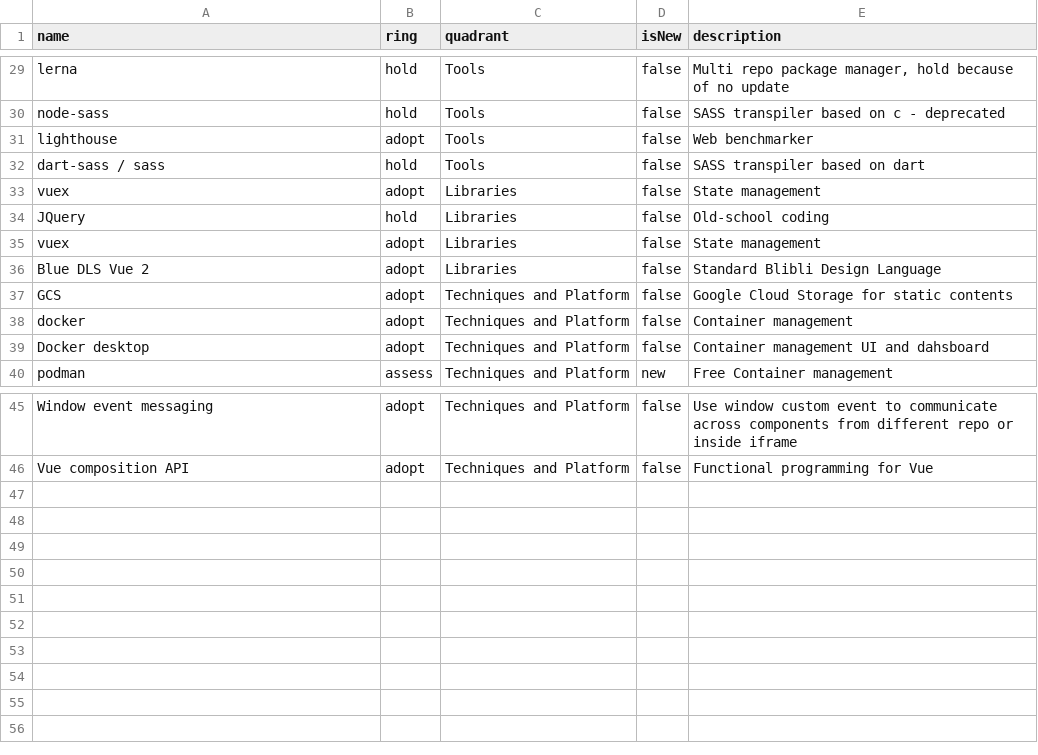
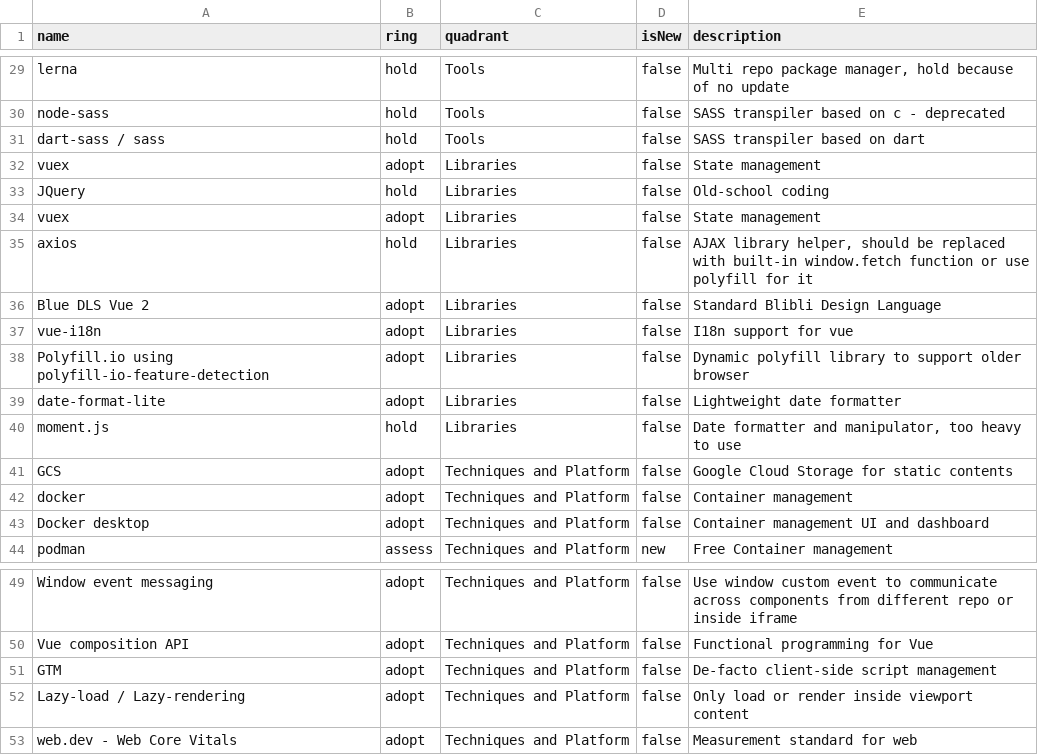
Before and after one commit to bliblidotcom/tech-radar, a CSV file: frontend.csv, drawn as a sheet; only a part is shown, gaps mark what is left out.

Commit message:
Update frontend.csv
add wider libraries and techniques

```diff
--- a/frontend.csv
+++ b/frontend.csv
@@ -30,3 +30,2 @@ name,ring,quadrant,isNew,description
 "node-sass",hold,"Tools",false,"SASS transpiler based on c - deprecated"
-"lighthouse",adopt,"Tools",false,"Web benchmarker"
 "dart-sass / sass",hold,"Tools",false,"SASS transpiler based on dart"
@@ -35,6 +34,11 @@ name,ring,quadrant,isNew,description
 "vuex",adopt,"Libraries",false,"State management"
+"axios",hold,"Libraries",false,"AJAX library helper, should be replaced with built-in window.fetch function or use polyfill for it"
 "Blue DLS Vue 2",adopt,"Libraries",false,"Standard Blibli Design Language"
+"vue-i18n",adopt,"Libraries",false,"I18n support for vue"
+"Polyfill.io using polyfill-io-feature-detection",adopt,"Libraries",false,"Dynamic polyfill library to support older browser"
+"date-format-lite",adopt,"Libraries",false,"Lightweight date formatter"
+"moment.js",hold,"Libraries",false,"Date formatter and manipulator, too heavy to use"
 "GCS",adopt,"Techniques and Platform",false,"Google Cloud Storage for static contents"
 "docker",adopt,"Techniques and Platform",false,"Container management"
-"Docker desktop",adopt,"Techniques and Platform",false,"Container management UI and dahsboard"
+"Docker desktop",adopt,"Techniques and Platform",false,"Container management UI and dashboard"
 "podman",assess,"Techniques and Platform",new,"Free Container management"
@@ -46 +50,4 @@ name,ring,quadrant,isNew,description
 "Vue composition API",adopt,"Techniques and Platform",false,"Functional programming for Vue"
+"GTM",adopt,"Techniques and Platform",false,"De-facto client-side script management"
+"Lazy-load / Lazy-rendering",adopt,"Techniques and Platform",false,"Only load or render inside viewport content"
+"web.dev - Web Core Vitals",adopt,"Techniques and Platform",false,"Measurement standard for web"
```
